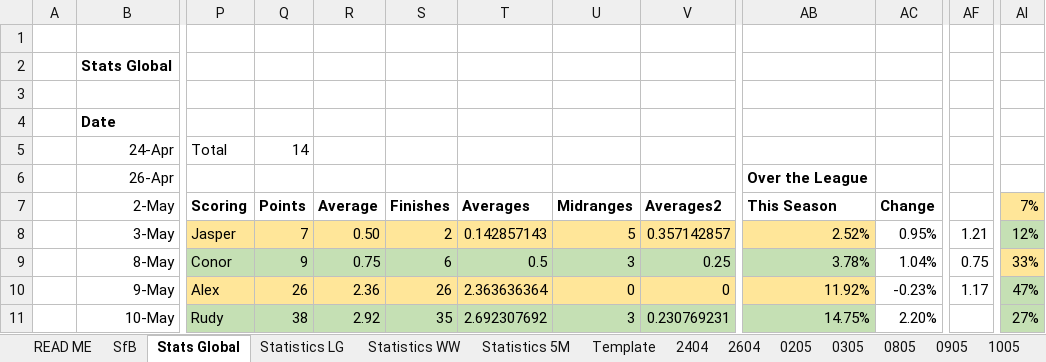
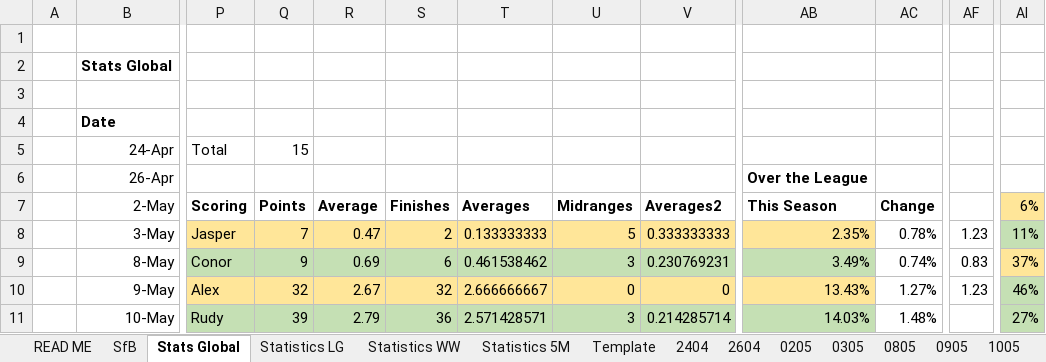
Before and after one commit to KingGoose20/TLTBO, an Excel workbook: Other Files/PastResults.xlsx, sheet Stats Global, drawn as a sheet; only a part is shown, gaps mark what is left out; values as stored, in another font and other column widths than the file's, no borders; charts and pictures and conditional formats and table styles not drawn; the diff covers the shown part only; the diff names each change by its address in the sheet, - before the commit and + after, or states it on an @@ line.

```diff
--- a/Other Files/PastResults.xlsx (sheet Stats Global)
+++ b/Other Files/PastResults.xlsx (sheet Stats Global)
-Q5: 14
+Q5: 15
-AI7: 7%
+AI7: 6%
-R8: 0.50
+R8: 0.47
-T8: 0.142857143
+T8: 0.133333333
-V8: 0.357142857
+V8: 0.333333333
-AB8: 2.52%
+AB8: 2.35%
-AC8: 0.95%
+AC8: 0.78%
-AF8: 1.21
+AF8: 1.23
-AI8: 12%
+AI8: 11%
-R9: 0.75
+R9: 0.69
-T9: 0.5
+T9: 0.461538462
-V9: 0.25
+V9: 0.230769231
-AB9: 3.78%
+AB9: 3.49%
-AC9: 1.04%
+AC9: 0.74%
-AF9: 0.75
+AF9: 0.83
-AI9: 33%
+AI9: 37%
-Q10: 26
+Q10: 32
-R10: 2.36
+R10: 2.67
-S10: 26
+S10: 32
-T10: 2.363636364
+T10: 2.666666667
-AB10: 11.92%
+AB10: 13.43%
-AC10: -0.23%
+AC10: 1.27%
-AF10: 1.17
+AF10: 1.23
-AI10: 47%
+AI10: 46%
-Q11: 38
+Q11: 39
-R11: 2.92
+R11: 2.79
-S11: 35
+S11: 36
-T11: 2.692307692
+T11: 2.571428571
-V11: 0.230769231
+V11: 0.214285714
-AB11: 14.75%
+AB11: 14.03%
-AC11: 2.20%
+AC11: 1.48%
```
Also changed, not shown: 1 added row, 1 removed row, 141 edited cells and cell formats elsewhere in this sheet, sheet SfB, sheet Statistics LG, sheet Statistics 5M, sheet Statistics WW, other sheet tabs, formulas that keep their value, 5 other files.
